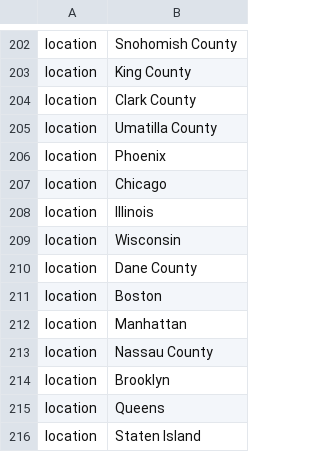
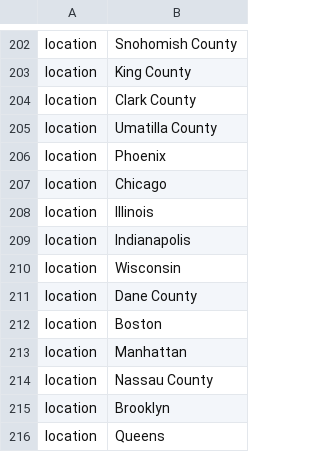
Before and after one commit to nextstrain/ncov, a TSV file: config/ordering.tsv, drawn as a sheet; only a part is shown, gaps mark what is left out; the shorter side is filled out with more unchanged rows; the diff names each change by its address in the sheet, - before the commit and + after, or states it on an @@ line.

```diff
--- a/config/ordering.tsv
+++ b/config/ordering.tsv
+row 209: location | Indianapolis
```
Also changed, not shown: config/lat_longs.tsv, 1 other file.
